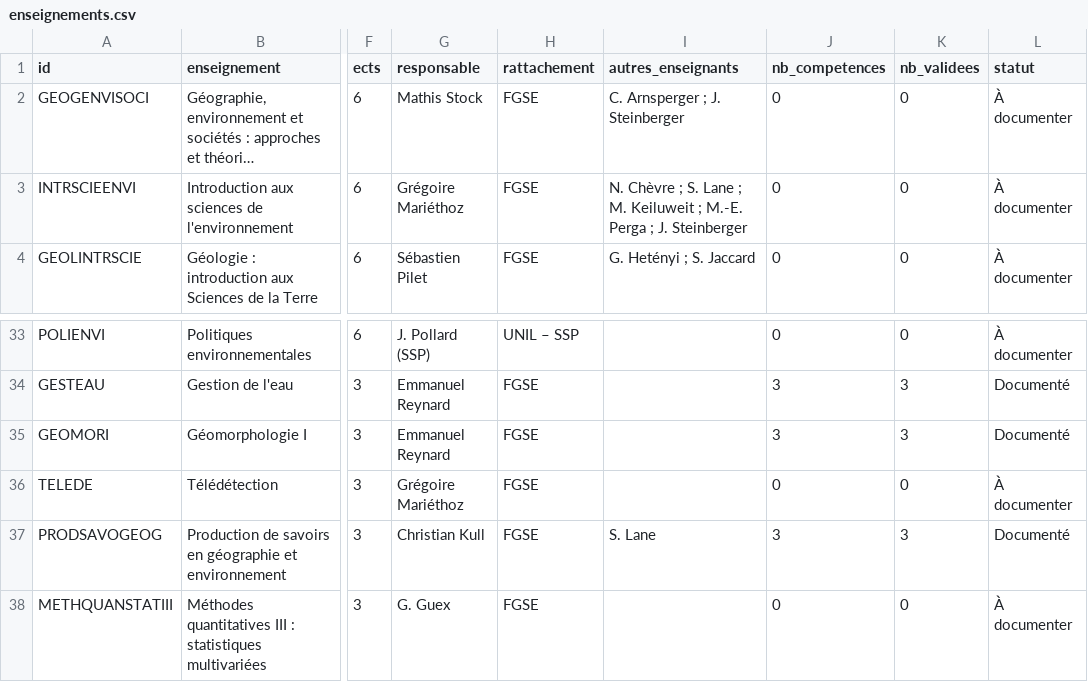
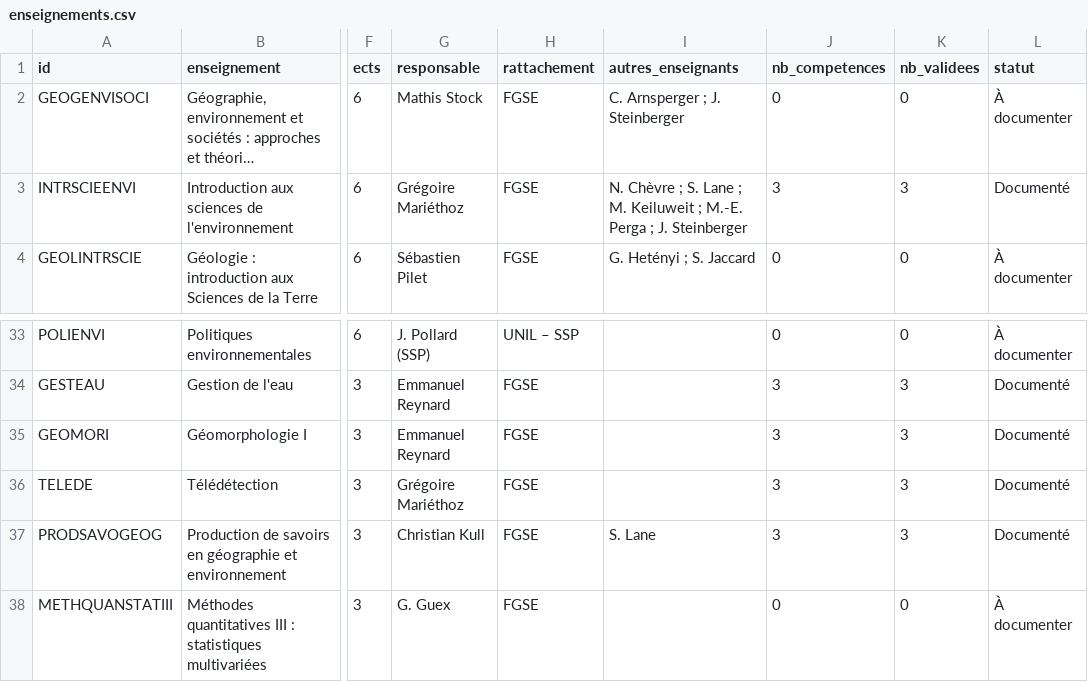
Before and after one commit to johannluthi/arbre-des-connaissances, a CSV file: data/enseignements.csv, drawn as a sheet; only a part is shown, gaps mark what is left out; long unchanged cells end in …; the diff names each change by its address in the sheet, - before the commit and + after, or states it on an @@ line.

```diff
--- a/data/enseignements.csv
+++ b/data/enseignements.csv
-J3 (nb_competences): 0
+J3 (nb_competences): 3
-K3 (nb_validees): 0
+K3 (nb_validees): 3
-L3 (statut): À documenter
+L3 (statut): Documenté
-J36 (nb_competences): 0
+J36 (nb_competences): 3
-K36 (nb_validees): 0
+K36 (nb_validees): 3
-L36 (statut): À documenter
+L36 (statut): Documenté
```
Also changed, not shown: data/competences.csv, 2 other files.
